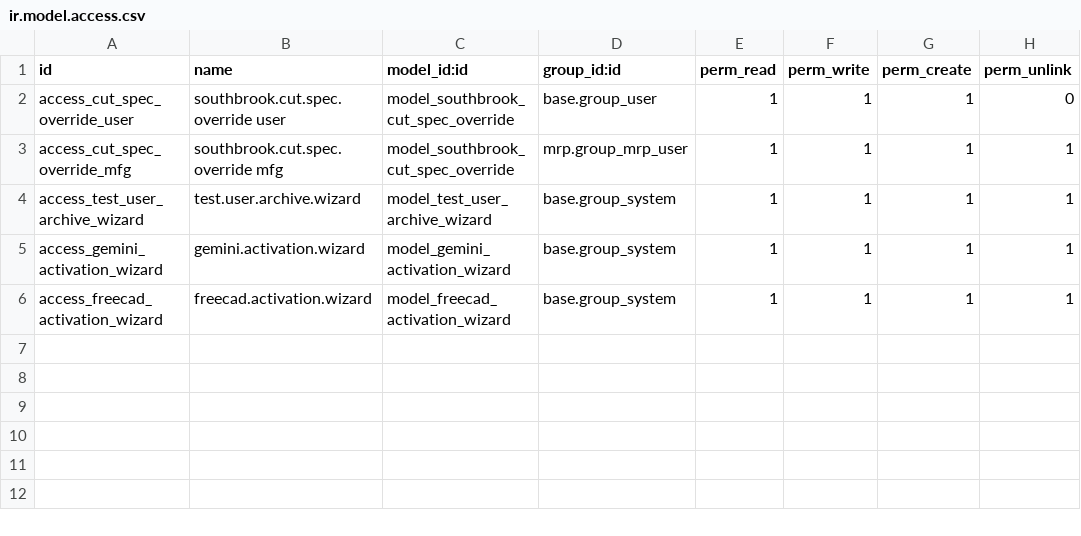
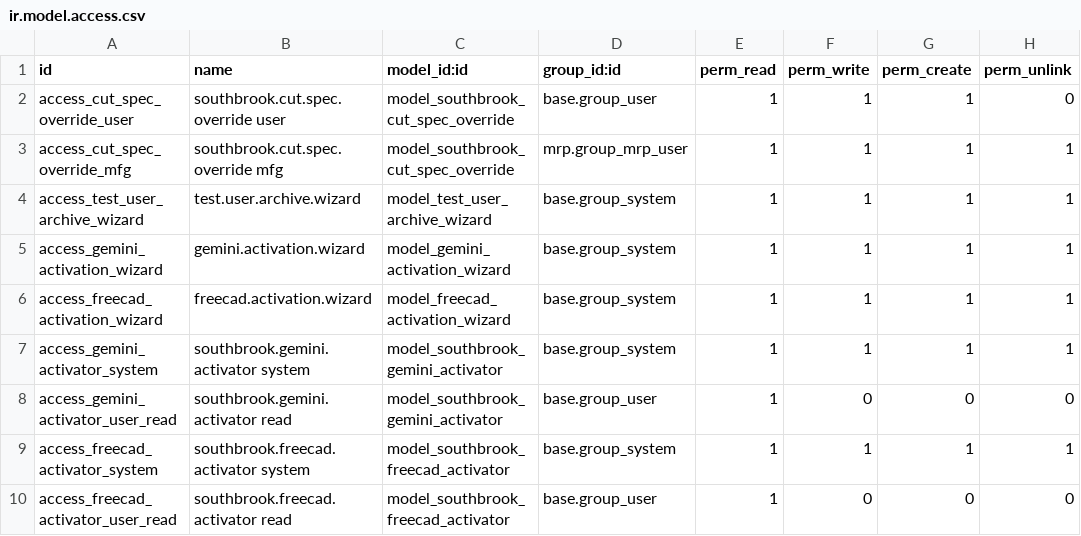
Before and after one commit to dangelojohn/Southbrook_Configurator, a CSV file: addons/southbrook_premium_orchestration/security/ir.model.access.csv, drawn as a sheet.

```diff
--- a/addons/southbrook_premium_orchestration/security/ir.model.access.csv
+++ b/addons/southbrook_premium_orchestration/security/ir.model.access.csv
@@ -6 +6,5 @@ access_gemini_activation_wizard,gemini.activation.wizard,model_gemini_activation
 access_freecad_activation_wizard,freecad.activation.wizard,model_freecad_activation_wizard,base.group_system,1,1,1,1
+access_gemini_activator_system,southbrook.gemini.activator system,model_southbrook_gemini_activator,base.group_system,1,1,1,1
+access_gemini_activator_user_read,southbrook.gemini.activator read,model_southbrook_gemini_activator,base.group_user,1,0,0,0
+access_freecad_activator_system,southbrook.freecad.activator system,model_southbrook_freecad_activator,base.group_system,1,1,1,1
+access_freecad_activator_user_read,southbrook.freecad.activator read,model_southbrook_freecad_activator,base.group_user,1,0,0,0
```
Also changed, not shown: 1 other file.
